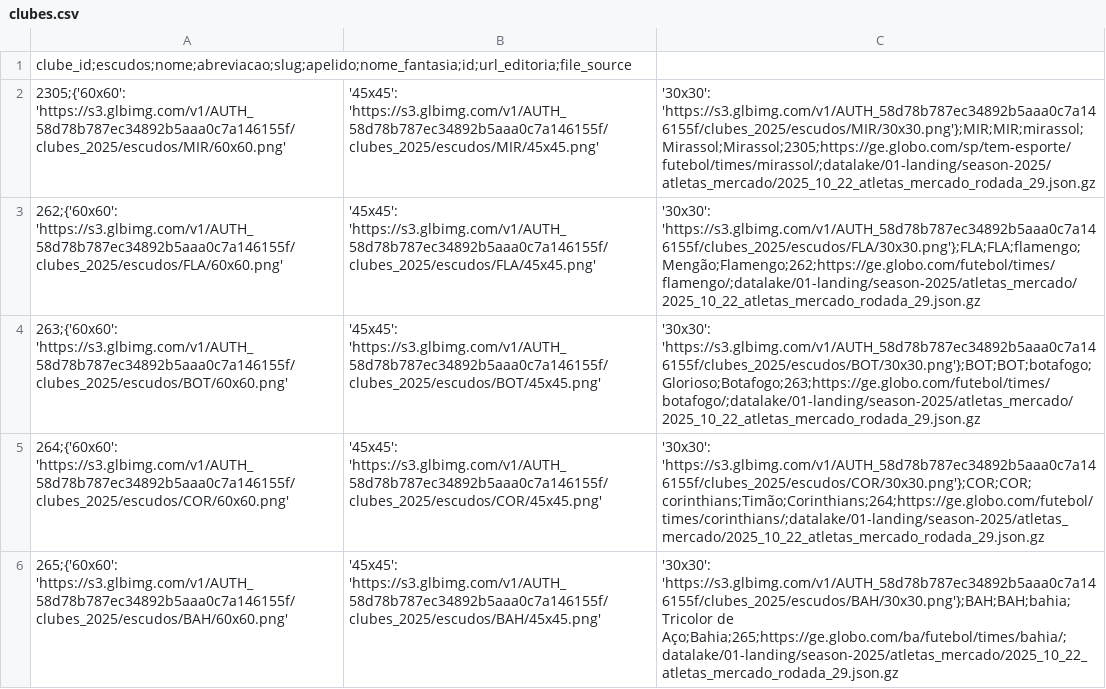
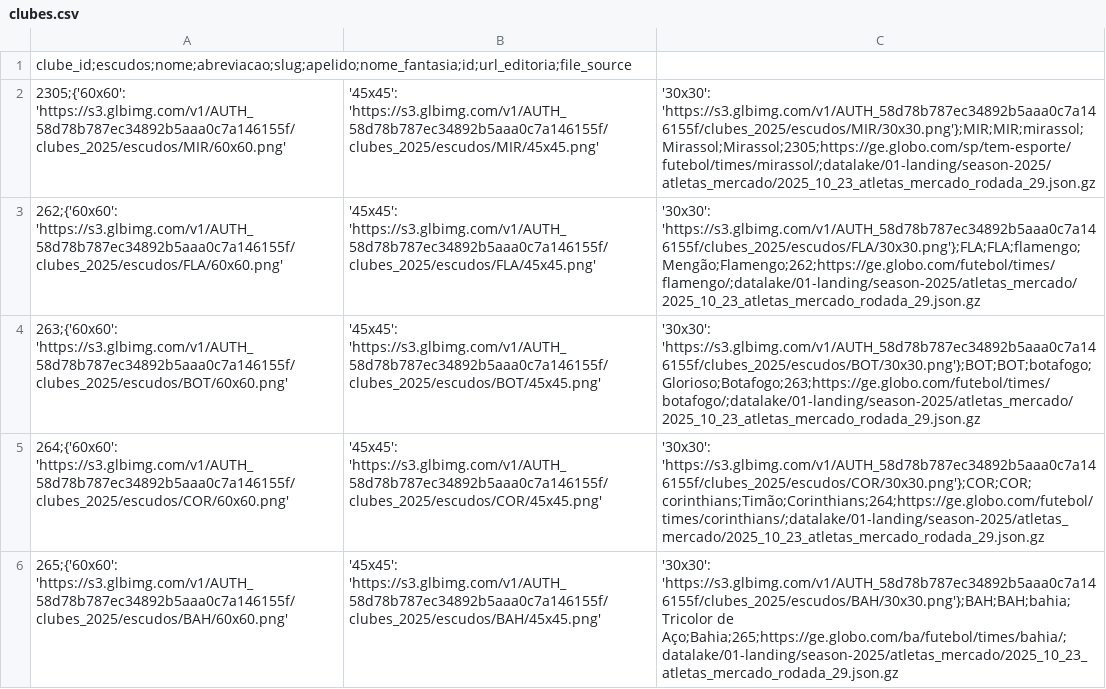
Before and after one commit to adntayer/cartola_datalake, a CSV file: datalake/02-bronze/season-2025/atletas_mercado/clubes.csv, drawn as a sheet; only a part is shown; the diff covers the shown part only.

Commit message:
📡 [data landing-to-bronze atletas mercado]: automatic update data Thu Oct 23 19:26:57 UTC 2025

```diff
--- a/datalake/02-bronze/season-2025/atletas_mercado/clubes.csv
+++ b/datalake/02-bronze/season-2025/atletas_mercado/clubes.csv
@@ -1,6 +1,6 @@
 clube_id;escudos;nome;abreviacao;slug;apelido;nome_fantasia;id;url_editoria;file_source
-2305;{'60x60': 'https://s3.glbimg.com/v1/AUTH_58d78b787ec34892b5aaa0c7a146155f/clubes_2025/escudos/MIR/60x60.png', '45x45': 'https://s3.glbimg.com/v1/AUTH_58d78b787ec34892b5aaa0c7a146155f/clubes_2025/escudos/MIR/45x45.png', '30x30': 'https://s3.glbimg.com/v1/AUTH_58d78b787ec34892b5aaa0c7a146155f/clubes_2025/escudos/MIR/30x30.png'};MIR;MIR;mirassol;Mirassol;Mirassol;2305;https://ge.globo.com/sp/tem-esporte/futebol/times/mirassol/;datalake/01-landing/season-2025/atletas_mercado/2025_10_22_atletas_mercado_rodada_29.json.gz
-262;{'60x60': 'https://s3.glbimg.com/v1/AUTH_58d78b787ec34892b5aaa0c7a146155f/clubes_2025/escudos/FLA/60x60.png', '45x45': 'https://s3.glbimg.com/v1/AUTH_58d78b787ec34892b5aaa0c7a146155f/clubes_2025/escudos/FLA/45x45.png', '30x30': 'https://s3.glbimg.com/v1/AUTH_58d78b787ec34892b5aaa0c7a146155f/clubes_2025/escudos/FLA/30x30.png'};FLA;FLA;flamengo;Mengão;Flamengo;262;https://ge.globo.com/futebol/times/flamengo/;datalake/01-landing/season-2025/atletas_mercado/2025_10_22_atletas_mercado_rodada_29.json.gz
-263;{'60x60': 'https://s3.glbimg.com/v1/AUTH_58d78b787ec34892b5aaa0c7a146155f/clubes_2025/escudos/BOT/60x60.png', '45x45': 'https://s3.glbimg.com/v1/AUTH_58d78b787ec34892b5aaa0c7a146155f/clubes_2025/escudos/BOT/45x45.png', '30x30': 'https://s3.glbimg.com/v1/AUTH_58d78b787ec34892b5aaa0c7a146155f/clubes_2025/escudos/BOT/30x30.png'};BOT;BOT;botafogo;Glorioso;Botafogo;263;https://ge.globo.com/futebol/times/botafogo/;datalake/01-landing/season-2025/atletas_mercado/2025_10_22_atletas_mercado_rodada_29.json.gz
-264;{'60x60': 'https://s3.glbimg.com/v1/AUTH_58d78b787ec34892b5aaa0c7a146155f/clubes_2025/escudos/COR/60x60.png', '45x45': 'https://s3.glbimg.com/v1/AUTH_58d78b787ec34892b5aaa0c7a146155f/clubes_2025/escudos/COR/45x45.png', '30x30': 'https://s3.glbimg.com/v1/AUTH_58d78b787ec34892b5aaa0c7a146155f/clubes_2025/escudos/COR/30x30.png'};COR;COR;corinthians;Timão;Corinthians;264;https://ge.globo.com/futebol/times/corinthians/;datalake/01-landing/season-2025/atletas_mercado/2025_10_22_atletas_mercado_rodada_29.json.gz
-265;{'60x60': 'https://s3.glbimg.com/v1/AUTH_58d78b787ec34892b5aaa0c7a146155f/clubes_2025/escudos/BAH/60x60.png', '45x45': 'https://s3.glbimg.com/v1/AUTH_58d78b787ec34892b5aaa0c7a146155f/clubes_2025/escudos/BAH/45x45.png', '30x30': 'https://s3.glbimg.com/v1/AUTH_58d78b787ec34892b5aaa0c7a146155f/clubes_2025/escudos/BAH/30x30.png'};BAH;BAH;bahia;Tricolor de Aço;Bahia;265;https://ge.globo.com/ba/futebol/times/bahia/;datalake/01-landing/season-2025/atletas_mercado/2025_10_22_atletas_mercado_rodada_29.json.gz
+2305;{'60x60': 'https://s3.glbimg.com/v1/AUTH_58d78b787ec34892b5aaa0c7a146155f/clubes_2025/escudos/MIR/60x60.png', '45x45': 'https://s3.glbimg.com/v1/AUTH_58d78b787ec34892b5aaa0c7a146155f/clubes_2025/escudos/MIR/45x45.png', '30x30': 'https://s3.glbimg.com/v1/AUTH_58d78b787ec34892b5aaa0c7a146155f/clubes_2025/escudos/MIR/30x30.png'};MIR;MIR;mirassol;Mirassol;Mirassol;2305;https://ge.globo.com/sp/tem-esporte/futebol/times/mirassol/;datalake/01-landing/season-2025/atletas_mercado/2025_10_23_atletas_mercado_rodada_29.json.gz
+262;{'60x60': 'https://s3.glbimg.com/v1/AUTH_58d78b787ec34892b5aaa0c7a146155f/clubes_2025/escudos/FLA/60x60.png', '45x45': 'https://s3.glbimg.com/v1/AUTH_58d78b787ec34892b5aaa0c7a146155f/clubes_2025/escudos/FLA/45x45.png', '30x30': 'https://s3.glbimg.com/v1/AUTH_58d78b787ec34892b5aaa0c7a146155f/clubes_2025/escudos/FLA/30x30.png'};FLA;FLA;flamengo;Mengão;Flamengo;262;https://ge.globo.com/futebol/times/flamengo/;datalake/01-landing/season-2025/atletas_mercado/2025_10_23_atletas_mercado_rodada_29.json.gz
+263;{'60x60': 'https://s3.glbimg.com/v1/AUTH_58d78b787ec34892b5aaa0c7a146155f/clubes_2025/escudos/BOT/60x60.png', '45x45': 'https://s3.glbimg.com/v1/AUTH_58d78b787ec34892b5aaa0c7a146155f/clubes_2025/escudos/BOT/45x45.png', '30x30': 'https://s3.glbimg.com/v1/AUTH_58d78b787ec34892b5aaa0c7a146155f/clubes_2025/escudos/BOT/30x30.png'};BOT;BOT;botafogo;Glorioso;Botafogo;263;https://ge.globo.com/futebol/times/botafogo/;datalake/01-landing/season-2025/atletas_mercado/2025_10_23_atletas_mercado_rodada_29.json.gz
+264;{'60x60': 'https://s3.glbimg.com/v1/AUTH_58d78b787ec34892b5aaa0c7a146155f/clubes_2025/escudos/COR/60x60.png', '45x45': 'https://s3.glbimg.com/v1/AUTH_58d78b787ec34892b5aaa0c7a146155f/clubes_2025/escudos/COR/45x45.png', '30x30': 'https://s3.glbimg.com/v1/AUTH_58d78b787ec34892b5aaa0c7a146155f/clubes_2025/escudos/COR/30x30.png'};COR;COR;corinthians;Timão;Corinthians;264;https://ge.globo.com/futebol/times/corinthians/;datalake/01-landing/season-2025/atletas_mercado/2025_10_23_atletas_mercado_rodada_29.json.gz
+265;{'60x60': 'https://s3.glbimg.com/v1/AUTH_58d78b787ec34892b5aaa0c7a146155f/clubes_2025/escudos/BAH/60x60.png', '45x45': 'https://s3.glbimg.com/v1/AUTH_58d78b787ec34892b5aaa0c7a146155f/clubes_2025/escudos/BAH/45x45.png', '30x30': 'https://s3.glbimg.com/v1/AUTH_58d78b787ec34892b5aaa0c7a146155f/clubes_2025/escudos/BAH/30x30.png'};BAH;BAH;bahia;Tricolor de Aço;Bahia;265;https://ge.globo.com/ba/futebol/times/bahia/;datalake/01-landing/season-2025/atletas_mercado/2025_10_23_atletas_mercado_rodada_29.json.gz
```
Also changed, not shown: 15 edited cells elsewhere in this file, datalake/02-bronze/season-2025/atletas_mercado/posicoes.csv, datalake/02-bronze/season-2025/atletas_mercado/status.csv, 1 other file.
